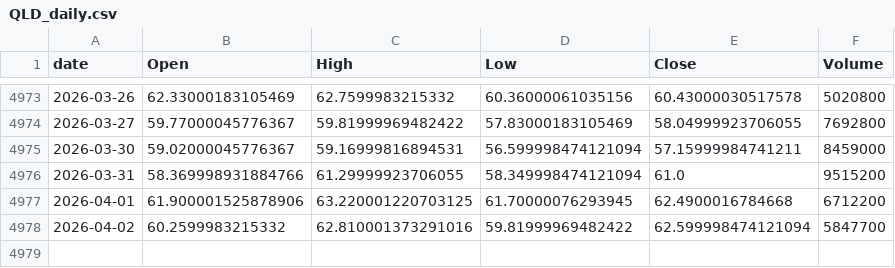
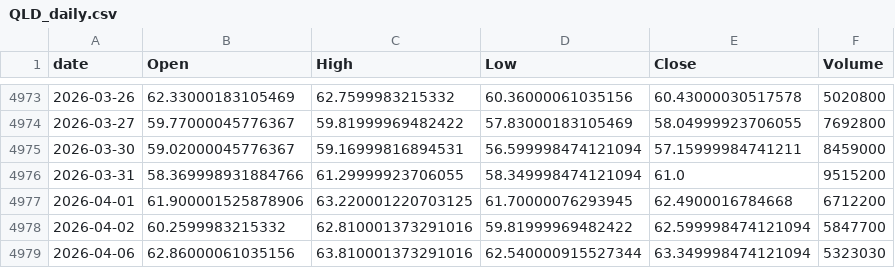
Before and after one commit to jeencare/sp500-strategy, a CSV file: data/QLD_daily.csv, drawn as a sheet; only a part is shown, gaps mark what is left out.

```diff
--- a/data/QLD_daily.csv
+++ b/data/QLD_daily.csv
@@ -4978 +4978,2 @@
 2026-04-02,60.2599983215332,62.810001373291016,59.81999969482422,62.599998474121094,5847700
+2026-04-06,62.86000061035156,63.810001373291016,62.540000915527344,63.349998474121094,5323030
```
Also changed, not shown: data/QQQM_daily.csv, data/SPYM_daily.csv, 10 other files.
